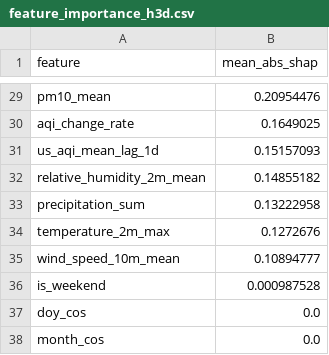
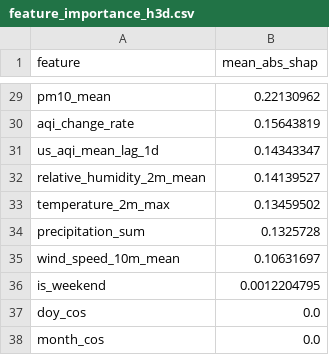
Before and after one commit to hariscs414/Pearls-AQI-Predictor, a CSV file: data/local_store/model_registry/feature_importance_h3d.csv, drawn as a sheet; only a part is shown, gaps mark what is left out; removed rows and columns are numbered as before the commit, all else as after; the diff covers the shown part only; the diff names each change by its address in the sheet, - before the commit and + after, or states it on an @@ line.

```diff
--- a/data/local_store/model_registry/feature_importance_h3d.csv
+++ b/data/local_store/model_registry/feature_importance_h3d.csv
-B29 (mean_abs_shap): 0.20954476
+B29 (mean_abs_shap): 0.22130962
-B30 (mean_abs_shap): 0.1649025
+B30 (mean_abs_shap): 0.15643819
-B31 (mean_abs_shap): 0.15157093
+B31 (mean_abs_shap): 0.14343347
-B32 (mean_abs_shap): 0.14855182
+B32 (mean_abs_shap): 0.14139527
-row 33: precipitation_sum | 0.13222958
-B33 (mean_abs_shap): 0.1272676
+B33 (mean_abs_shap): 0.13459502
+row 34: precipitation_sum | 0.1325728
-B35 (mean_abs_shap): 0.10894777
+B35 (mean_abs_shap): 0.10631697
-B36 (mean_abs_shap): 0.000987528
+B36 (mean_abs_shap): 0.0012204795
```
Also changed, not shown: 4 added rows, 4 removed rows and 23 edited cells elsewhere in this file, data/local_store/model_registry/feature_importance_h1d.csv, data/local_store/model_registry/feature_importance_h2d.csv, 6 other files.
